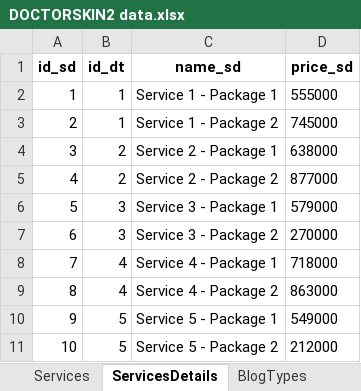
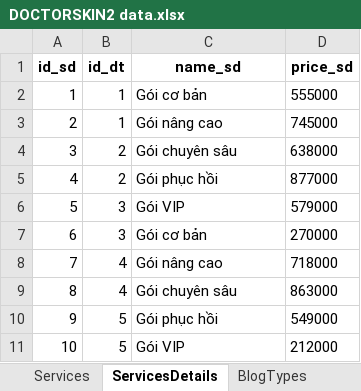
Before and after one commit to vile110196/do-an-qltt, an Excel workbook: DOCTORSKIN2 data.xlsx, sheet ServicesDetails, drawn as a sheet; values as stored, in another font and other column widths than the file's, no borders; the diff names each change by its address in the sheet, - before the commit and + after, or states it on an @@ line.

```diff
--- a/DOCTORSKIN2 data.xlsx (sheet ServicesDetails)
+++ b/DOCTORSKIN2 data.xlsx (sheet ServicesDetails)
-C2 (name_sd): Service 1 - Package 1
+C2 (name_sd): Gói cơ bản
-C3 (name_sd): Service 1 - Package 2
+C3 (name_sd): Gói nâng cao
-C4 (name_sd): Service 2 - Package 1
+C4 (name_sd): Gói chuyên sâu
-C5 (name_sd): Service 2 - Package 2
+C5 (name_sd): Gói phục hồi
-C6 (name_sd): Service 3 - Package 1
+C6 (name_sd): Gói VIP
-C7 (name_sd): Service 3 - Package 2
+C7 (name_sd): Gói cơ bản
-C8 (name_sd): Service 4 - Package 1
+C8 (name_sd): Gói nâng cao
-C9 (name_sd): Service 4 - Package 2
+C9 (name_sd): Gói chuyên sâu
-C10 (name_sd): Service 5 - Package 1
+C10 (name_sd): Gói phục hồi
-C11 (name_sd): Service 5 - Package 2
+C11 (name_sd): Gói VIP
```
Also changed, not shown: sheet Users, sheet Bookings, sheet Products, sheet Patients, sheet Carts, sheet Bills, 1 more sheet, other sheet tabs, 20 other files.
